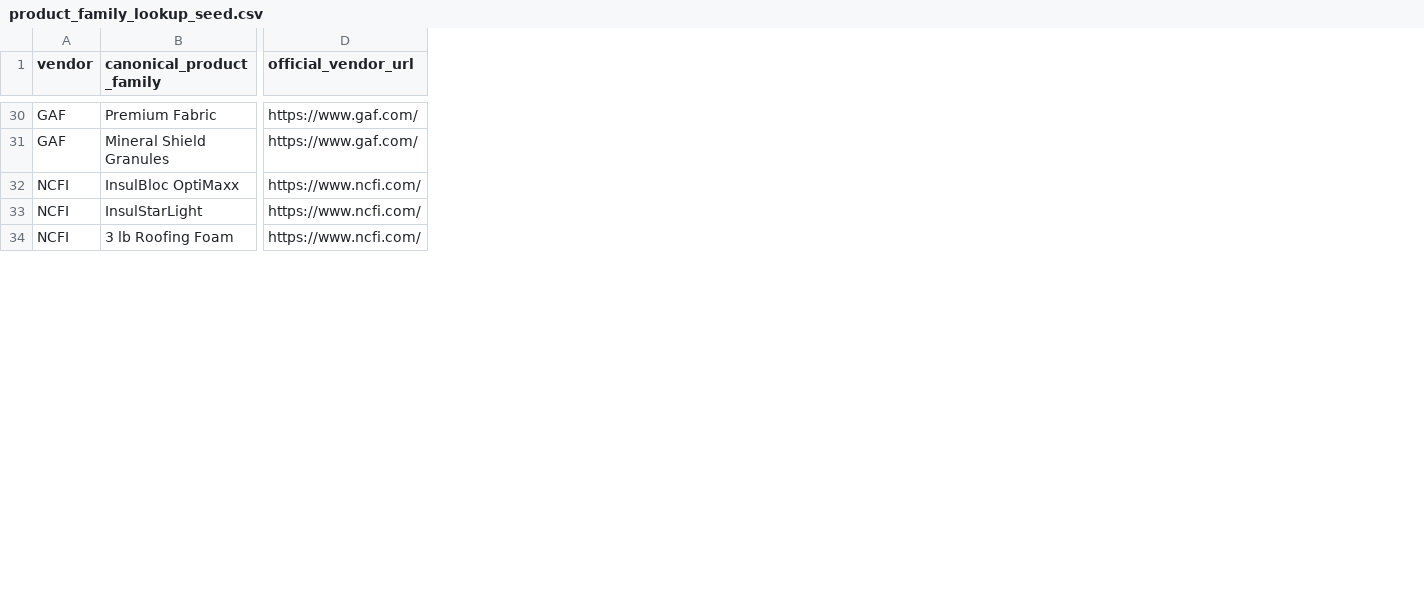
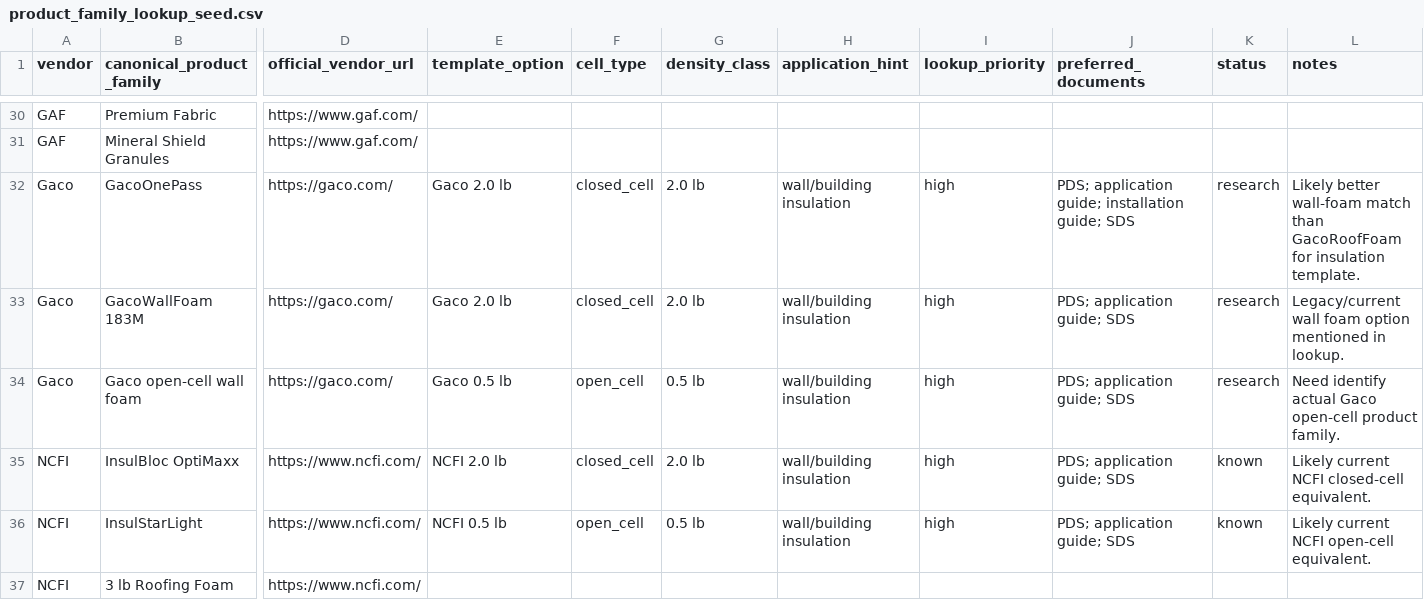
Before and after one commit to paulheiniger/sharepoint_job_scanner_graph_api, a CSV file: jobscan/products/product_family_lookup_seed.csv, drawn as a sheet; only a part is shown, gaps mark what is left out; rows hold the shown columns only; the diff covers the shown part only; the diff names each change by its address in the sheet, - before the commit and + after, or states it on an @@ line.

Commit message:
product knowledge schema connected to workbench

```diff
--- a/jobscan/products/product_family_lookup_seed.csv
+++ b/jobscan/products/product_family_lookup_seed.csv
+column E (template_option), rows 35-36: NCFI 2.0 lb | NCFI 0.5 lb
+column F (cell_type), rows 35-36: closed_cell | open_cell
+column G (density_class), rows 35-36: 2.0 lb | 0.5 lb
+column H (application_hint), rows 35-36: wall/building insulation | wall/building insulation
+column I (lookup_priority), rows 35-36: high | high
+column J (preferred_documents), rows 35-36: PDS; application guide; SDS | PDS; application guide; SDS
+column K (status), rows 35-36: known | known
+column L (notes), rows 35-36: Likely current NCFI closed-cell equivalent. | Likely current NCFI open-cell equivalent.
+row 32: Gaco | GacoOnePass | https://gaco.com/ | Gaco 2.0 lb | closed_cell | 2.0 lb | wall/building insulation | high | PDS; application guide; installation guide; SDS | research | Likely better wall-foam match than GacoRoofFoam for insulation template.
+row 33: Gaco | GacoWallFoam 183M | https://gaco.com/ | Gaco 2.0 lb | closed_cell | 2.0 lb | wall/building insulation | high | PDS; application guide; SDS | research | Legacy/current wall foam option mentioned in lookup.
+row 34: Gaco | Gaco open-cell wall foam | https://gaco.com/ | Gaco 0.5 lb | open_cell | 0.5 lb | wall/building insulation | high | PDS; application guide; SDS | research | Need identify actual Gaco open-cell product family.
```
Also changed, not shown: 6 added rows elsewhere in this file, 5 other files.
